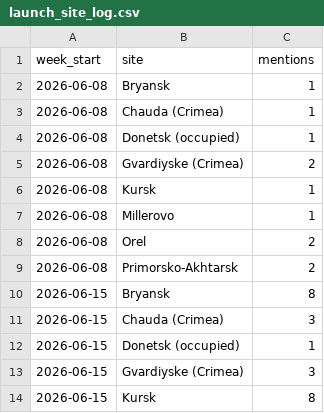
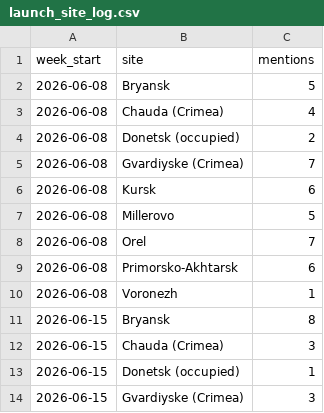
Before and after one commit to connormmc777/ukraine-drone-forecast, a CSV file: drone_app/data/launch_site_log.csv, drawn as a sheet; only a part is shown; the shorter side is filled out with more unchanged rows.

```diff
--- a/drone_app/data/launch_site_log.csv
+++ b/drone_app/data/launch_site_log.csv
@@ -1,10 +1,11 @@
 week_start,site,mentions
-2026-06-08,Bryansk,1
-2026-06-08,Chauda (Crimea),1
-2026-06-08,Donetsk (occupied),1
-2026-06-08,Gvardiyske (Crimea),2
-2026-06-08,Kursk,1
-2026-06-08,Millerovo,1
-2026-06-08,Orel,2
-2026-06-08,Primorsko-Akhtarsk,2
+2026-06-08,Bryansk,5
+2026-06-08,Chauda (Crimea),4
+2026-06-08,Donetsk (occupied),2
+2026-06-08,Gvardiyske (Crimea),7
+2026-06-08,Kursk,6
+2026-06-08,Millerovo,5
+2026-06-08,Orel,7
+2026-06-08,Primorsko-Akhtarsk,6
+2026-06-08,Voronezh,1
 2026-06-15,Bryansk,8
```
Also changed, not shown: drone_app/data/daily_totals.csv, drone_app/data/observations.csv, 2 other files.
